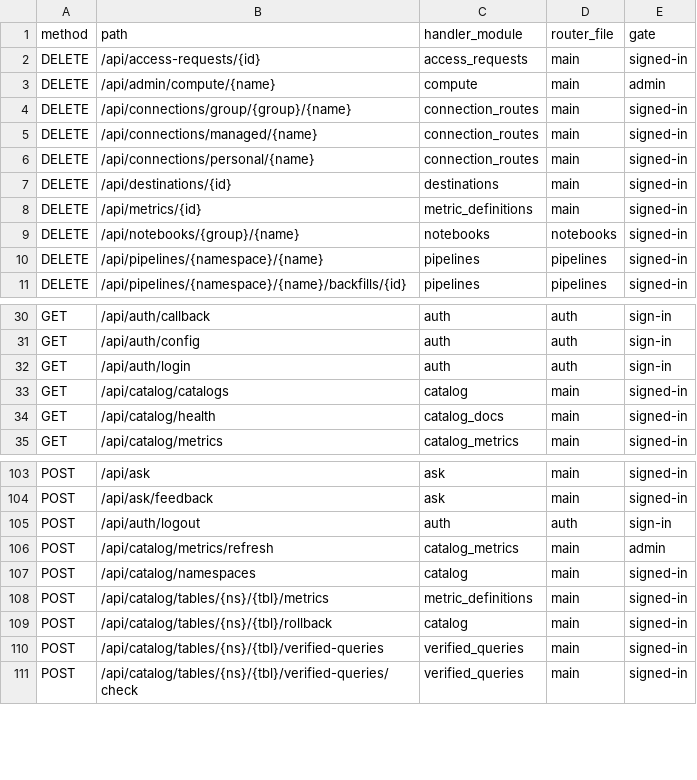
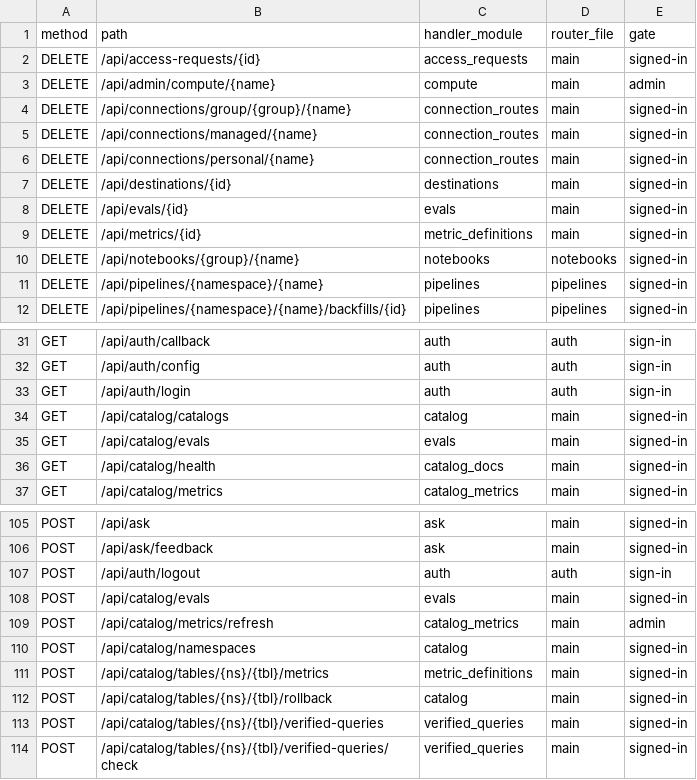
Before and after one commit to stardelt/stardelt, a TSV file: nova/docs/architecture/routes.tsv, drawn as a sheet; only a part is shown, gaps mark what is left out.

Commit message:
feat(nova): an eval is a question with a known answer, stored and served (#125 slice 1)
Stores an eval per catalog and serves it through GET/POST /api/catalog/evals
and DELETE /api/evals/{id}. expected is one of three shapes (rows, value,
uses), validated before the store; writing and deleting need the owner group
or an administrator. No update and no run route in this slice.

Refs #2067

```diff
--- a/nova/docs/architecture/routes.tsv
+++ b/nova/docs/architecture/routes.tsv
@@ -7,2 +7,3 @@ DELETE	/api/connections/personal/{name}	connection_routes	main	signed-in
 DELETE	/api/destinations/{id}	destinations	main	signed-in
+DELETE	/api/evals/{id}	evals	main	signed-in
 DELETE	/api/metrics/{id}	metric_definitions	main	signed-in
@@ -33,2 +34,3 @@ GET	/api/auth/login	auth	auth	sign-in
 GET	/api/catalog/catalogs	catalog	main	signed-in
+GET	/api/catalog/evals	evals	main	signed-in
 GET	/api/catalog/health	catalog_docs	main	signed-in
@@ -105,2 +107,3 @@ POST	/api/ask/feedback	ask	main	signed-in
 POST	/api/auth/logout	auth	auth	sign-in
+POST	/api/catalog/evals	evals	main	signed-in
 POST	/api/catalog/metrics/refresh	catalog_metrics	main	admin
```
Also changed, not shown: 12 other files.
